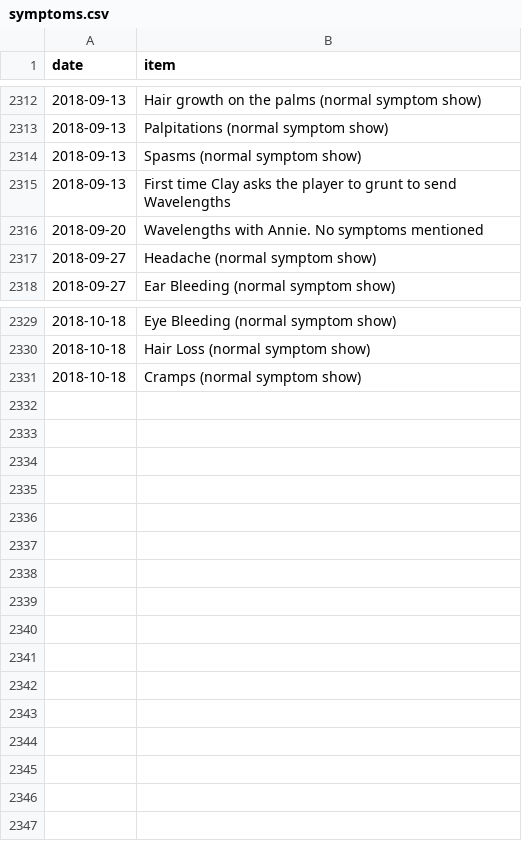
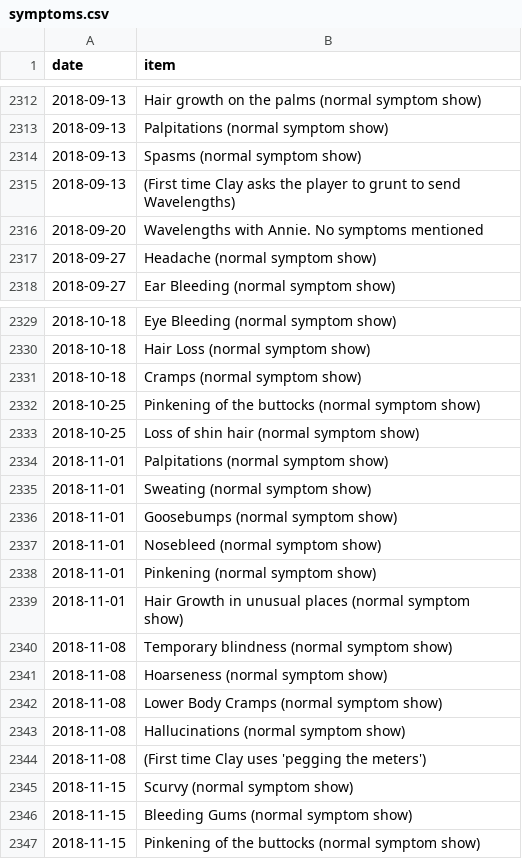
Before and after one commit to SpikeyBXL/thursdaywavelengths, a CSV file: data/symptoms.csv, drawn as a sheet; only a part is shown, gaps mark what is left out.

Commit message:
Mid nov 2018
bracket tests and flying commas

```diff
--- a/data/symptoms.csv
+++ b/data/symptoms.csv
@@ -2314,3 +2314,3 @@ date,item
 2018-09-13,Spasms (normal symptom show)
-2018-09-13,First time Clay asks the player to grunt to send Wavelengths
+2018-09-13,(First time Clay asks the player to grunt to send Wavelengths)
 2018-09-20,Wavelengths with Annie. No symptoms mentioned
@@ -2331 +2331,17 @@ date,item
 2018-10-18,Cramps (normal symptom show)
+2018-10-25,Pinkening of the buttocks (normal symptom show)
+2018-10-25,Loss of shin hair (normal symptom show)
+2018-11-01,Palpitations (normal symptom show)
+2018-11-01,Sweating (normal symptom show)
+2018-11-01,Goosebumps (normal symptom show)
+2018-11-01,Nosebleed (normal symptom show)
+2018-11-01,Pinkening (normal symptom show)
+2018-11-01,Hair Growth in unusual places (normal symptom show)
+2018-11-08,Temporary blindness (normal symptom show)
+2018-11-08,Hoarseness (normal symptom show)
+2018-11-08,Lower Body Cramps (normal symptom show)
+2018-11-08,Hallucinations (normal symptom show)
+2018-11-08,(First time Clay uses 'pegging the meters')
+2018-11-15,Scurvy (normal symptom show)
+2018-11-15,Bleeding Gums (normal symptom show)
+2018-11-15,Pinkening of the buttocks (normal symptom show)
```
